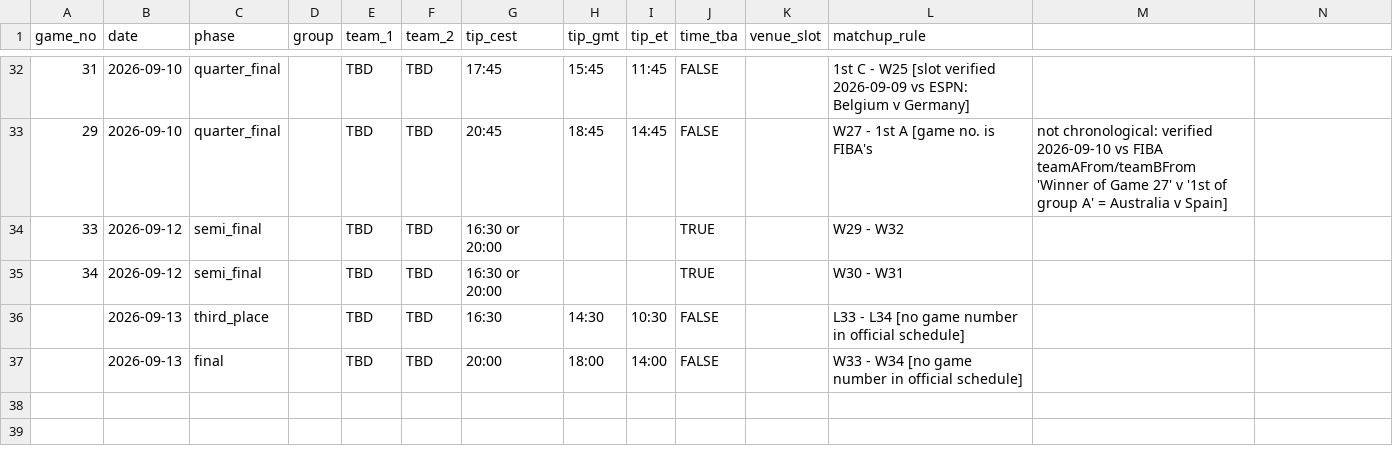
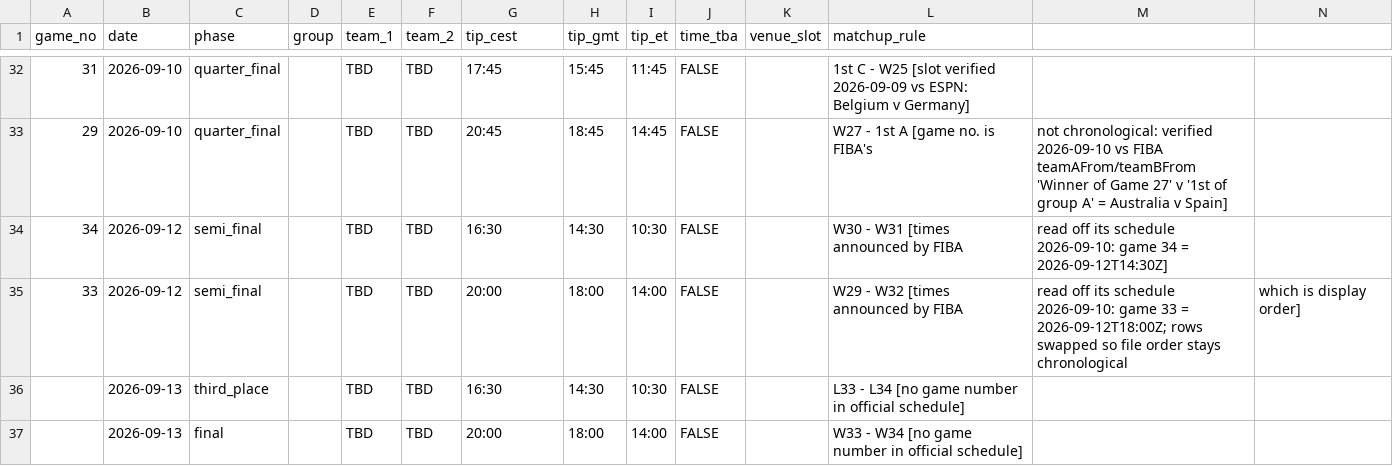
Before and after one commit to moscowjh/wnba-stats, a CSV file: sites/wwc/reference/wwc_schedule_2026.csv, drawn as a sheet; only a part is shown, gaps mark what is left out.

```diff
--- a/sites/wwc/reference/wwc_schedule_2026.csv
+++ b/sites/wwc/reference/wwc_schedule_2026.csv
@@ -33,4 +33,4 @@ game_no,date,phase,group,team_1,team_2,tip_cest,tip_gmt,tip_et,time_tba,venue_sl
 29,2026-09-10,quarter_final,,TBD,TBD,20:45,18:45,14:45,FALSE,,W27 - 1st A  [game no. is FIBA's, not chronological: verified 2026-09-10 vs FIBA teamAFrom/teamBFrom 'Winner of Game 27' v '1st of group A' = Australia v Spain]
-33,2026-09-12,semi_final,,TBD,TBD,16:30 or 20:00,,,TRUE,,W29 - W32
-34,2026-09-12,semi_final,,TBD,TBD,16:30 or 20:00,,,TRUE,,W30 - W31
+34,2026-09-12,semi_final,,TBD,TBD,16:30,14:30,10:30,FALSE,,W30 - W31  [times announced by FIBA, read off its schedule 2026-09-10: game 34 = 2026-09-12T14:30Z]
+33,2026-09-12,semi_final,,TBD,TBD,20:00,18:00,14:00,FALSE,,W29 - W32  [times announced by FIBA, read off its schedule 2026-09-10: game 33 = 2026-09-12T18:00Z; rows swapped so file order stays chronological, which is display order]
 ,2026-09-13,third_place,,TBD,TBD,16:30,14:30,10:30,FALSE,,L33 - L34  [no game number in official schedule]
```
